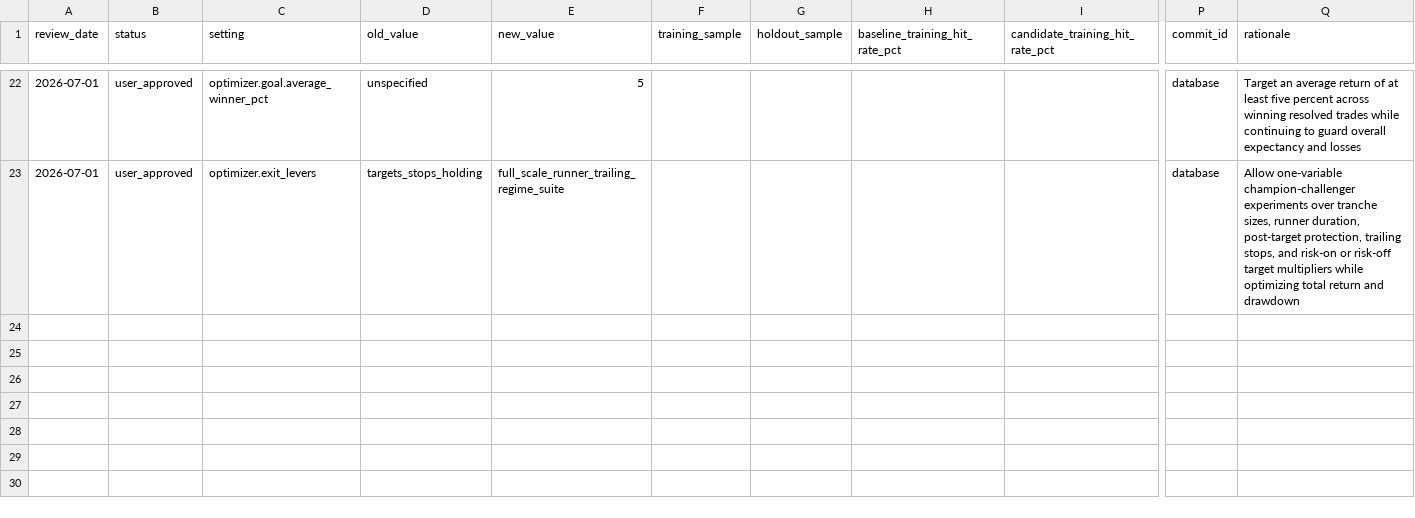
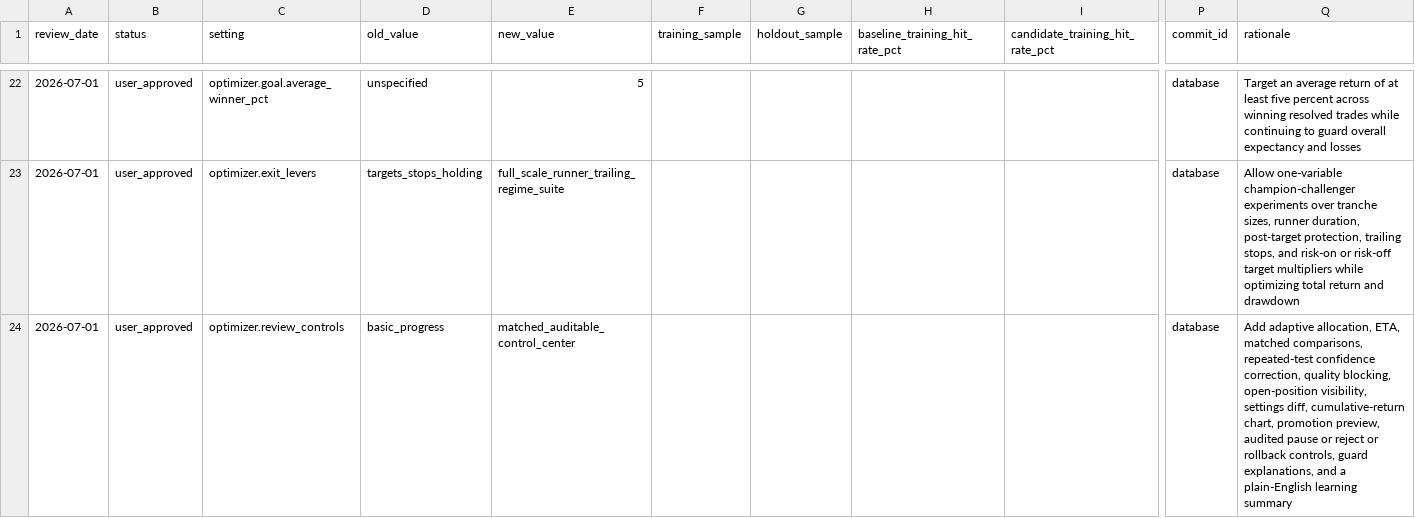
Before and after one commit to ndadosky/stocktrading, a CSV file: strategy_changelog.csv, drawn as a sheet; only a part is shown, gaps mark what is left out; rows hold the shown columns only; the diff names each change by its address in the sheet, - before the commit and + after, or states it on an @@ line.

```diff
--- a/strategy_changelog.csv
+++ b/strategy_changelog.csv
+row 24: 2026-07-01 | user_approved | optimizer.review_controls | basic_progress | matched_auditable_control_center |  |  |  |  | database | Add adaptive allocation, ETA, matched comparisons, repeated-test confidence correction, quality blocking, open-position visibility, settings diff, cumulative-return chart, promotion preview, audited pause or reject or rollback controls, guard explanations, and a plain-English learning summary
```
Also changed, not shown: 8 other files.
